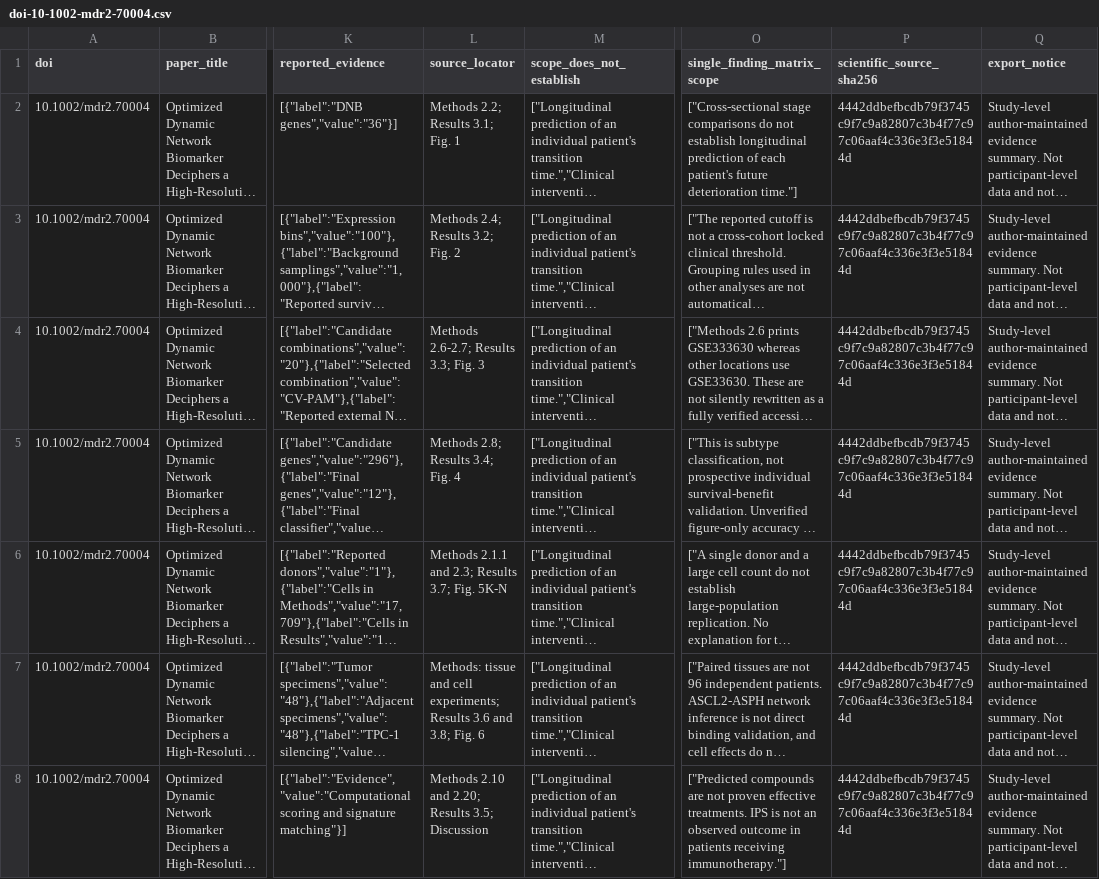
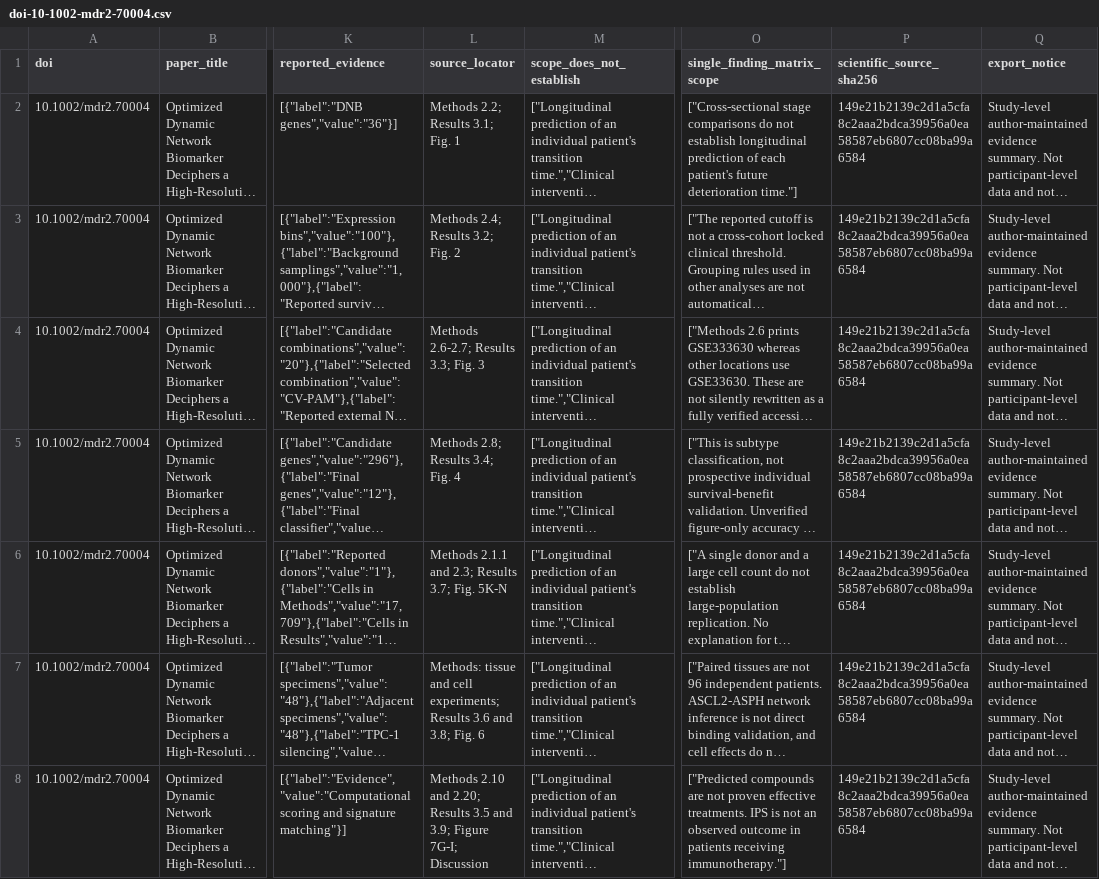
Before and after one commit to DrZoggg/Ge-Zhang.github.io, a CSV file: assets/evidence/doi-10-1002-mdr2-70004.csv, drawn as a sheet; only a part is shown, gaps mark what is left out; long unchanged cells end in …; the diff names each change by its address in the sheet, - before the commit and + after, or states it on an @@ line.

```diff
--- a/assets/evidence/doi-10-1002-mdr2-70004.csv
+++ b/assets/evidence/doi-10-1002-mdr2-70004.csv
-P2:P8 (scientific_source_sha256): 4442ddbefbcdb79f3745c9f7c9a82807c3b4f77c97c06aaf4c336e3f3e51844d
+P2:P8 (scientific_source_sha256): 149e21b2139c2d1a5cfa8c2aaa2bdca39956a0ea58587eb6807cc08ba99a6584
-L8 (source_locator): …2.20; Results 3.5; Discussion
+L8 (source_locator): …2.20; Results 3.5 and 3.9; Figure 7G-I; Discussion
```
Also changed, not shown: assets/evidence/circadian-ihd.csv, assets/evidence/doi-10-1016-j-curpro-2025-100054.csv, 37 other files.
